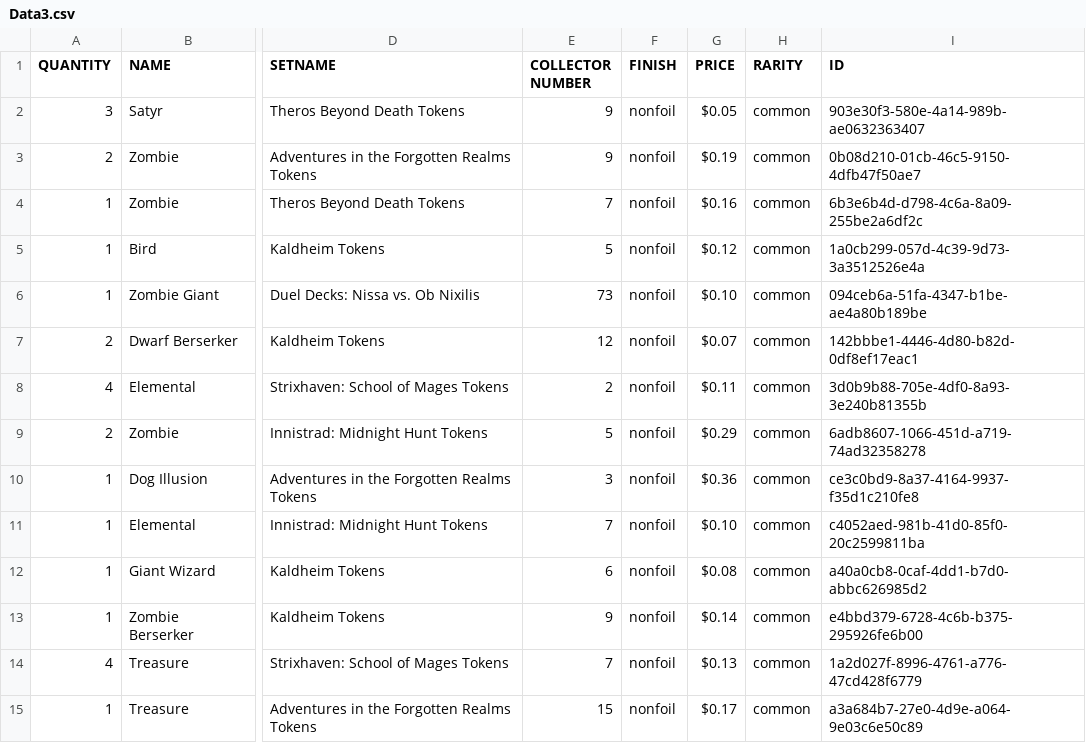
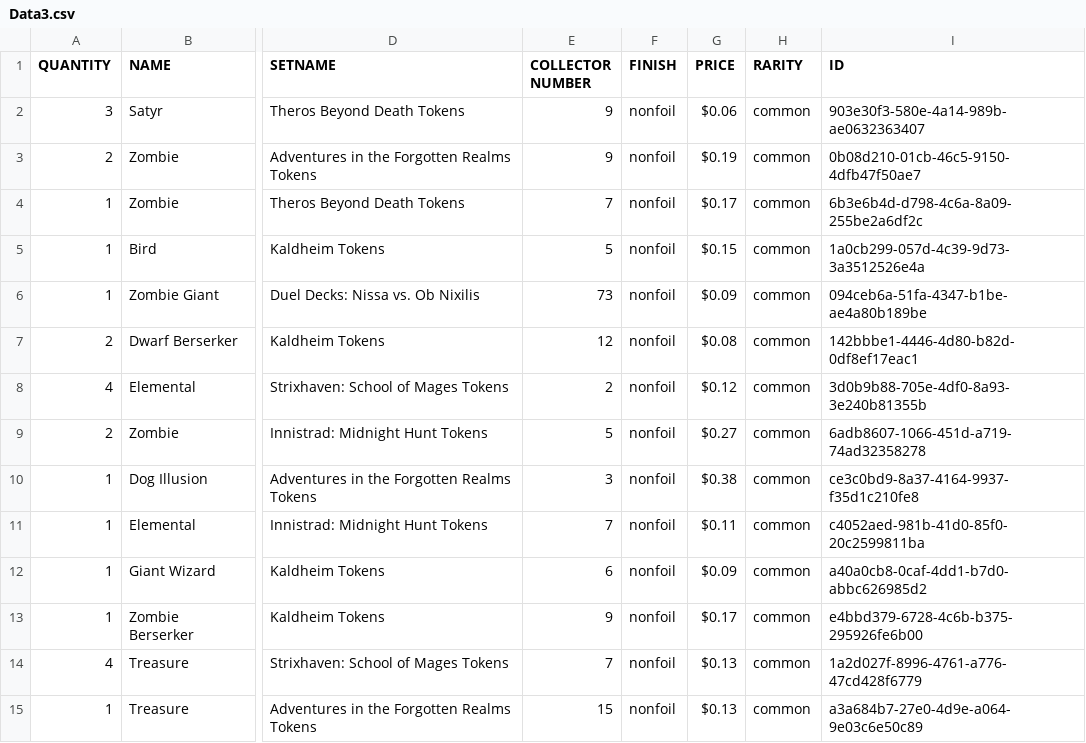
Before and after one commit to SergeyKhanin/CardsCollectorMTG, a CSV file: Data/Data3.csv, drawn as a sheet; only a part is shown, gaps mark what is left out; the diff covers the shown part only; the diff names each change by its address in the sheet, - before the commit and + after, or states it on an @@ line.

```diff
--- a/Data/Data3.csv
+++ b/Data/Data3.csv
-G2 (PRICE): $0.05
+G2 (PRICE): $0.06
-G4 (PRICE): $0.16
+G4 (PRICE): $0.17
-G5 (PRICE): $0.12
+G5 (PRICE): $0.15
-G6 (PRICE): $0.10
+G6 (PRICE): $0.09
-G7 (PRICE): $0.07
+G7 (PRICE): $0.08
-G8 (PRICE): $0.11
+G8 (PRICE): $0.12
-G9 (PRICE): $0.29
+G9 (PRICE): $0.27
-G10 (PRICE): $0.36
+G10 (PRICE): $0.38
-G11 (PRICE): $0.10
+G11 (PRICE): $0.11
-G12 (PRICE): $0.08
+G12 (PRICE): $0.09
-G13 (PRICE): $0.14
+G13 (PRICE): $0.17
-G15 (PRICE): $0.17
+G15 (PRICE): $0.13
```
Also changed, not shown: 2 added rows and 20 edited cells elsewhere in this file, Data/Data1.csv, Data/Data2.csv, 4 other files.
